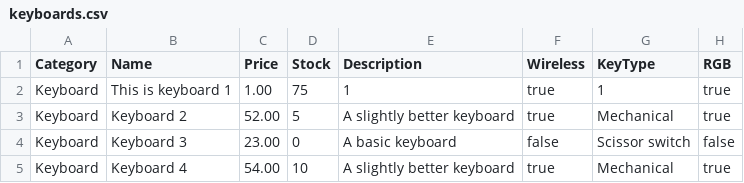
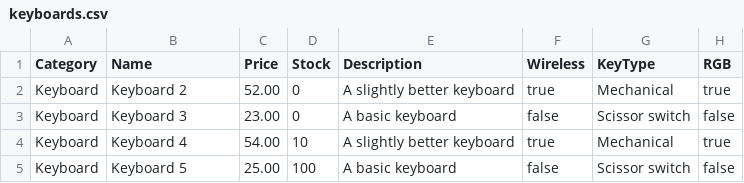
Before and after one commit to foodycookie/TechRetailPro, a CSV file: src/techretailpro/databases/keyboards.csv, drawn as a sheet; only a part is shown; the shorter side is filled out with more unchanged rows.

```diff
--- a/src/techretailpro/databases/keyboards.csv
+++ b/src/techretailpro/databases/keyboards.csv
@@ -1,4 +1,3 @@
 Category,Name,Price,Stock,Description,Wireless,KeyType,RGB
-Keyboard,This is keyboard 1,1.00,75,1,true,1,true
-Keyboard,Keyboard 2,52.00,5,A slightly better keyboard,true,Mechanical,true
+Keyboard,Keyboard 2,52.00,0,A slightly better keyboard,true,Mechanical,true
 Keyboard,Keyboard 3,23.00,0,A basic keyboard,false,Scissor switch,false
```
Also changed, not shown: 15 other files.
